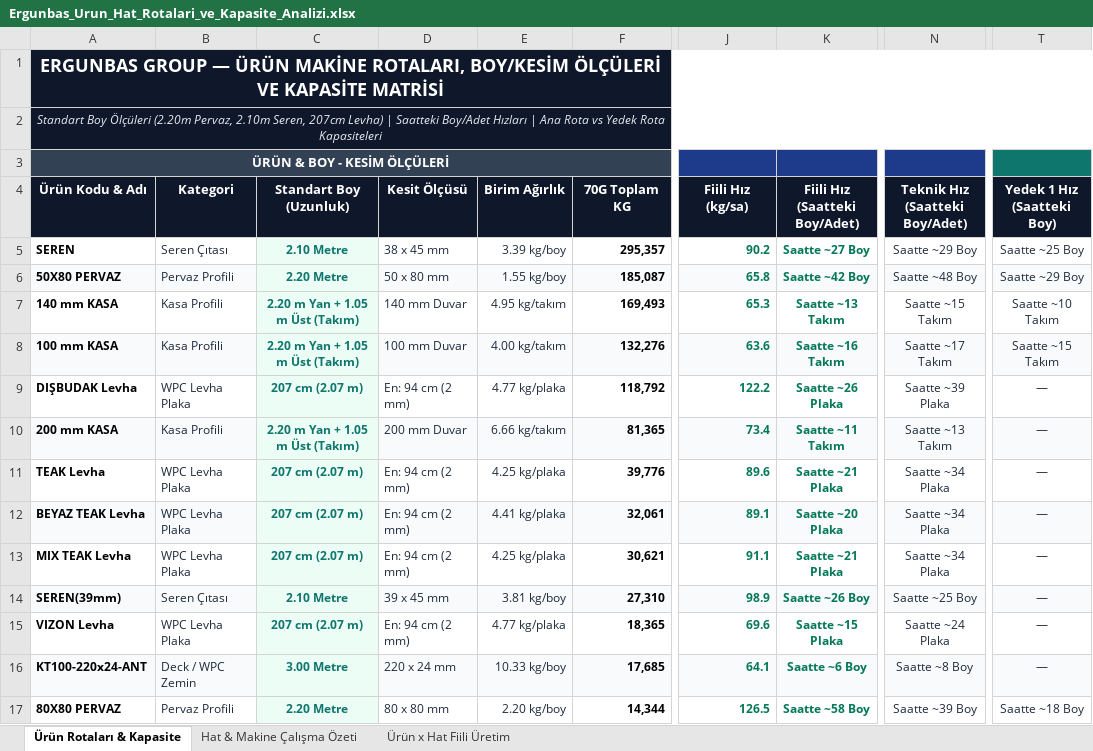
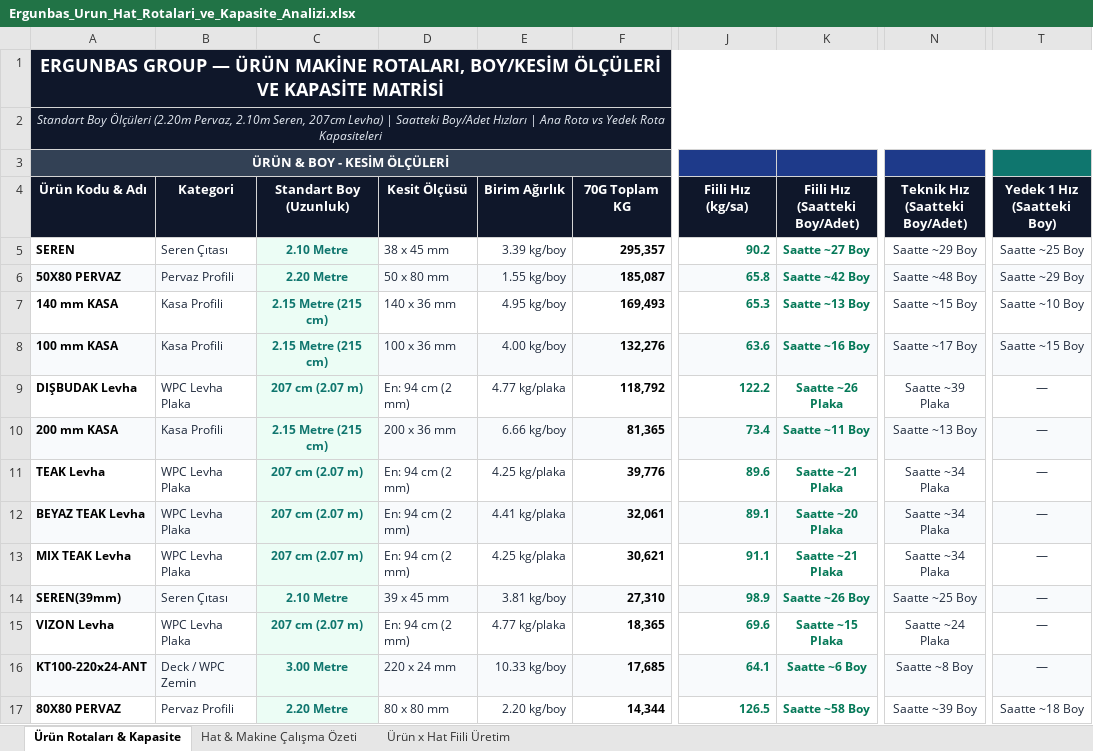
Before and after one commit to llbozkurttenes1905-arch/ergunbas-uretim-sistemi, an Excel workbook: static/Ergunbas_Urun_Hat_Rotalari_ve_Kapasite_Analizi.xlsx, sheet Ürün Rotaları & Kapasite, drawn as a sheet; only a part is shown, gaps mark what is left out; values as stored, in another font and other column widths than the file's, no borders; the diff names each change by its address in the sheet, - before the commit and + after, or states it on an @@ line.

```diff
--- a/static/Ergunbas_Urun_Hat_Rotalari_ve_Kapasite_Analizi.xlsx (sheet Ürün Rotaları & Kapasite)
+++ b/static/Ergunbas_Urun_Hat_Rotalari_ve_Kapasite_Analizi.xlsx (sheet Ürün Rotaları & Kapasite)
-C7:C8 (Standart Boy (Uzunluk)): 2.20 m Yan + 1.05 m Üst (Takım)
+C7:C8 (Standart Boy (Uzunluk)): 2.15 Metre (215 cm)
-D7 (Kesit Ölçüsü): 140 mm Duvar
+D7 (Kesit Ölçüsü): 140 x 36 mm
-E7 (Birim Ağırlık): 4.95 kg/takım
+E7 (Birim Ağırlık): 4.95 kg/boy
-K7 (Fiili Hız (Saatteki Boy/Adet)): Saatte ~13 Takım
+K7 (Fiili Hız (Saatteki Boy/Adet)): Saatte ~13 Boy
-N7 (Teknik Hız (Saatteki Boy/Adet)): Saatte ~15 Takım
+N7 (Teknik Hız (Saatteki Boy/Adet)): Saatte ~15 Boy
-T7 (Yedek 1 Hız (Saatteki Boy)): Saatte ~10 Takım
+T7 (Yedek 1 Hız (Saatteki Boy)): Saatte ~10 Boy
-D8 (Kesit Ölçüsü): 100 mm Duvar
+D8 (Kesit Ölçüsü): 100 x 36 mm
-E8 (Birim Ağırlık): 4.00 kg/takım
+E8 (Birim Ağırlık): 4.00 kg/boy
-K8 (Fiili Hız (Saatteki Boy/Adet)): Saatte ~16 Takım
+K8 (Fiili Hız (Saatteki Boy/Adet)): Saatte ~16 Boy
-N8 (Teknik Hız (Saatteki Boy/Adet)): Saatte ~17 Takım
+N8 (Teknik Hız (Saatteki Boy/Adet)): Saatte ~17 Boy
-T8 (Yedek 1 Hız (Saatteki Boy)): Saatte ~15 Takım
+T8 (Yedek 1 Hız (Saatteki Boy)): Saatte ~15 Boy
-C10 (Standart Boy (Uzunluk)): 2.20 m Yan + 1.05 m Üst (Takım)
+C10 (Standart Boy (Uzunluk)): 2.15 Metre (215 cm)
-D10 (Kesit Ölçüsü): 200 mm Duvar
+D10 (Kesit Ölçüsü): 200 x 36 mm
-E10 (Birim Ağırlık): 6.66 kg/takım
+E10 (Birim Ağırlık): 6.66 kg/boy
-K10 (Fiili Hız (Saatteki Boy/Adet)): Saatte ~11 Takım
+K10 (Fiili Hız (Saatteki Boy/Adet)): Saatte ~11 Boy
-N10 (Teknik Hız (Saatteki Boy/Adet)): Saatte ~13 Takım
+N10 (Teknik Hız (Saatteki Boy/Adet)): Saatte ~13 Boy
```
Also changed, not shown: sheet Ürün x Hat Fiili Üretim, 1 other file.
